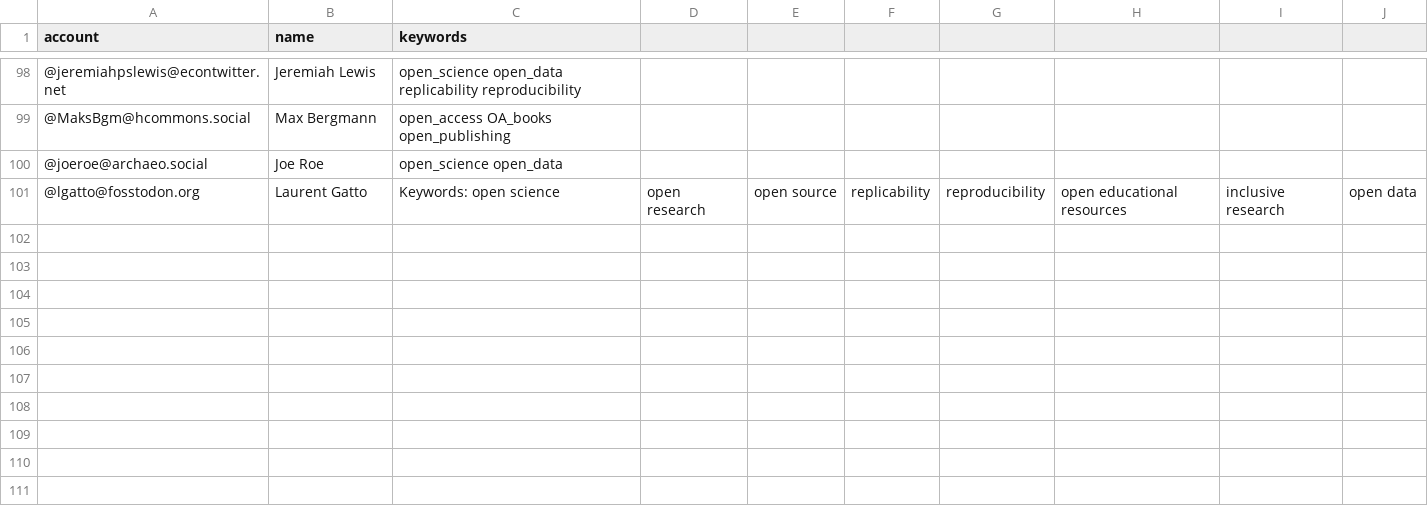
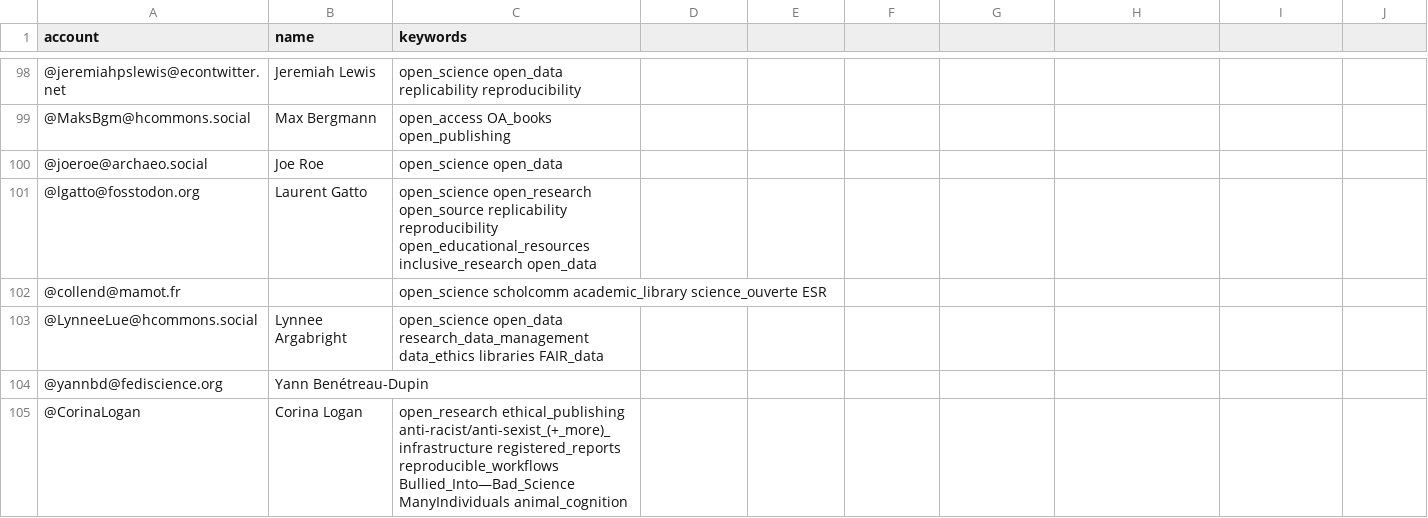
Before and after one commit to smach/Mastodon-OpenScience, a CSV file: resources/users.csv, drawn as a sheet; only a part is shown, gaps mark what is left out.

Commit message:
Update users.csv

```diff
--- a/resources/users.csv
+++ b/resources/users.csv
@@ -100,2 +100,6 @@ account,name,keywords
 @joeroe@archaeo.social,Joe Roe,open_science open_data
-@lgatto@fosstodon.org, Laurent Gatto, Keywords: open science, open research, open source, replicability, reproducibility, open educational resources, inclusive research, open data
+@lgatto@fosstodon.org,Laurent Gatto,open_science open_research open_source replicability reproducibility open_educational_resources inclusive_research open_data
+@collend@mamot.fr,,open_science scholcomm academic_library science_ouverte ESR
+@LynneeLue@hcommons.social,Lynnee Argabright,open_science open_data research_data_management data_ethics libraries FAIR_data
+@yannbd@fediscience.org,Yann Benétreau-Dupin,
+@CorinaLogan,Corina Logan,open_research ethical_publishing anti-racist/anti-sexist_(+_more)_infrastructure registered_reports reproducible_workflows Bullied_Into—Bad_Science ManyIndividuals animal_cognition
```
